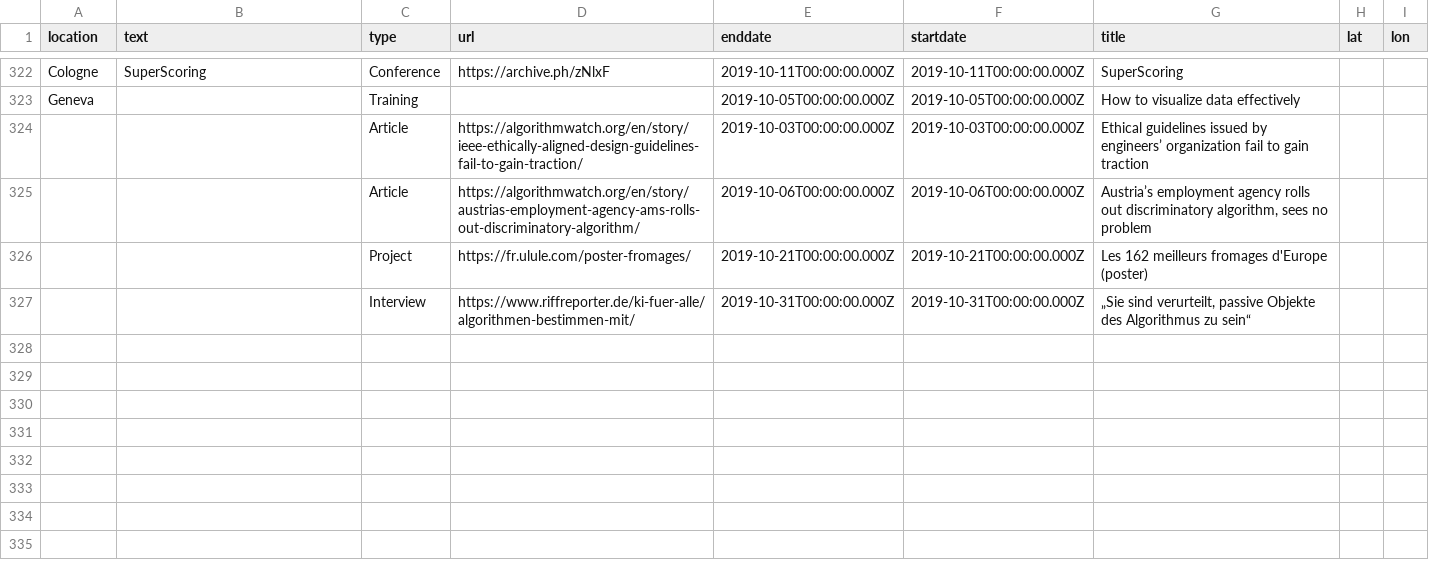
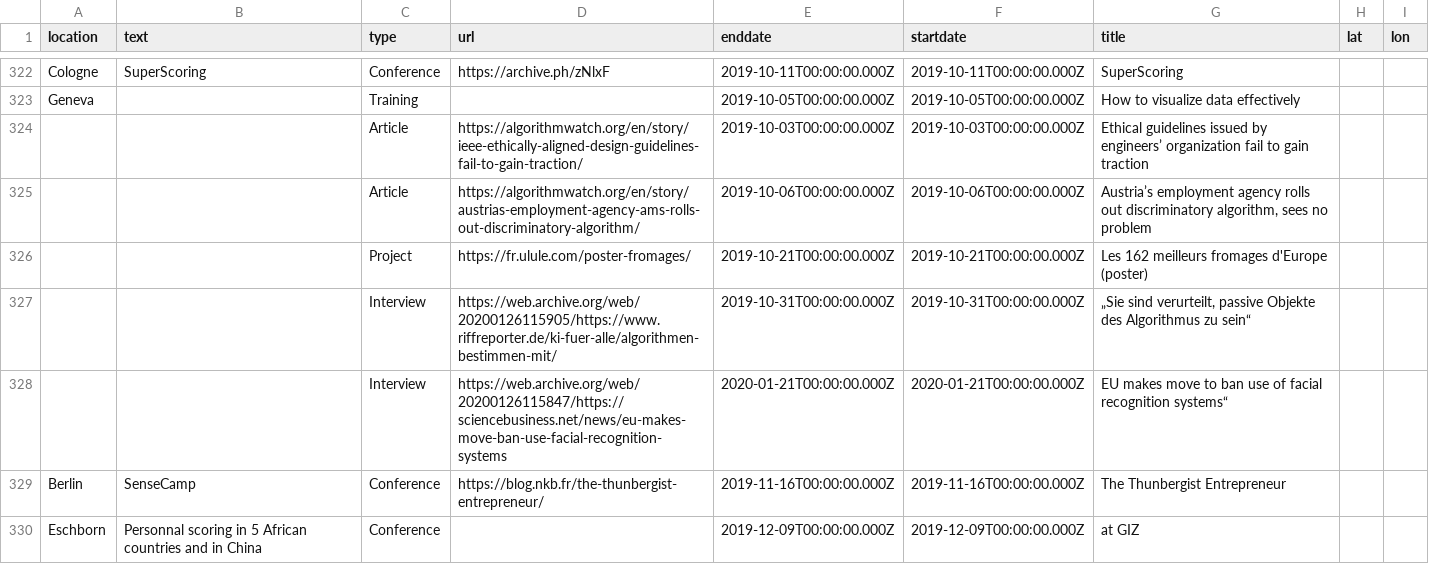
Before and after one commit to n-kb/n-kb.github.io, a CSV file: public/assets/events.csv, drawn as a sheet; only a part is shown, gaps mark what is left out.

Commit message:
added events

```diff
--- a/public/assets/events.csv
+++ b/public/assets/events.csv
@@ -326,2 +326,5 @@
 ,,"Project","https://fr.ulule.com/poster-fromages/","2019-10-21T00:00:00.000Z","2019-10-21T00:00:00.000Z","Les 162 meilleurs fromages d'Europe (poster)",,
-,,"Interview","https://www.riffreporter.de/ki-fuer-alle/algorithmen-bestimmen-mit/","2019-10-31T00:00:00.000Z","2019-10-31T00:00:00.000Z","„Sie sind verurteilt, passive Objekte des Algorithmus zu sein“",,
+,,"Interview","https://web.archive.org/web/20200126115905/https://www.riffreporter.de/ki-fuer-alle/algorithmen-bestimmen-mit/","2019-10-31T00:00:00.000Z","2019-10-31T00:00:00.000Z","„Sie sind verurteilt, passive Objekte des Algorithmus zu sein“",,
+,,"Interview","https://web.archive.org/web/20200126115847/https://sciencebusiness.net/news/eu-makes-move-ban-use-facial-recognition-systems","2020-01-21T00:00:00.000Z","2020-01-21T00:00:00.000Z","EU makes move to ban use of facial recognition systems“",,
+"Berlin","SenseCamp","Conference","https://blog.nkb.fr/the-thunbergist-entrepreneur/","2019-11-16T00:00:00.000Z","2019-11-16T00:00:00.000Z","The Thunbergist Entrepreneur",,
+"Eschborn","Personnal scoring in 5 African countries and in China","Conference",,"2019-12-09T00:00:00.000Z","2019-12-09T00:00:00.000Z","at GIZ",,
```
